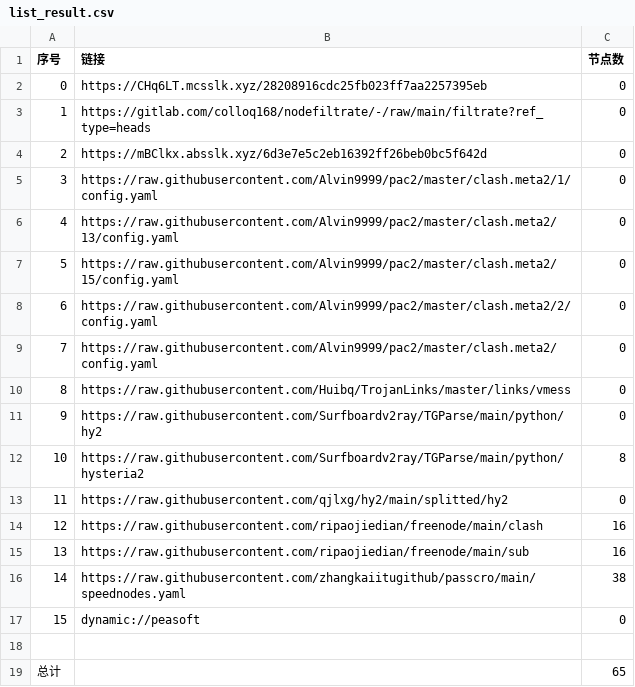
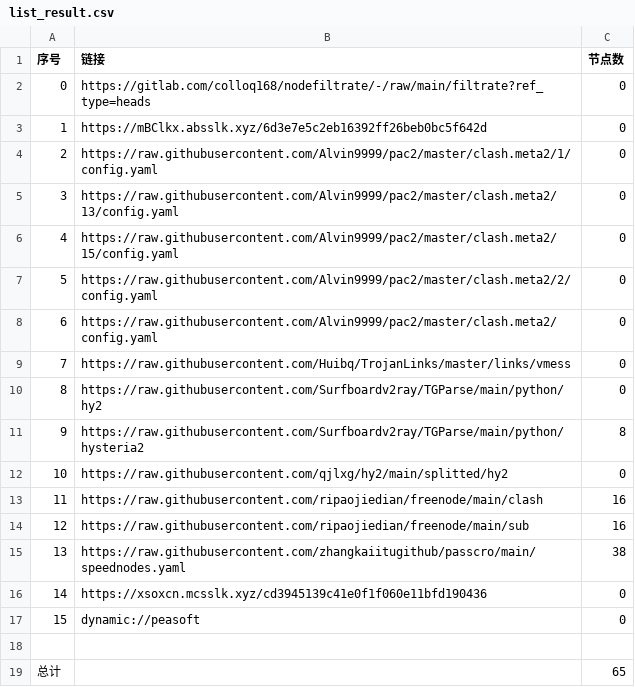
Before and after one commit to lejia1314520/AutoMergePublicNodes, a CSV file: list_result.csv, drawn as a sheet; removed rows and columns are numbered as before the commit, all else as after; the diff names each change by its address in the sheet, - before the commit and + after, or states it on an @@ line.

```diff
--- a/list_result.csv
+++ b/list_result.csv
-row 2: 0 | https://CHq6LT.mcsslk.xyz/28208916cdc25fb023ff7aa2257395eb | 0
@@ column A (序号) renumbered between rows 2 and 15 @@
+row 16: 14 | https://xsoxcn.mcsslk.xyz/cd3945139c41e0f1f060e11bfd190436 | 0
```
Also changed, not shown: 22 other files.
